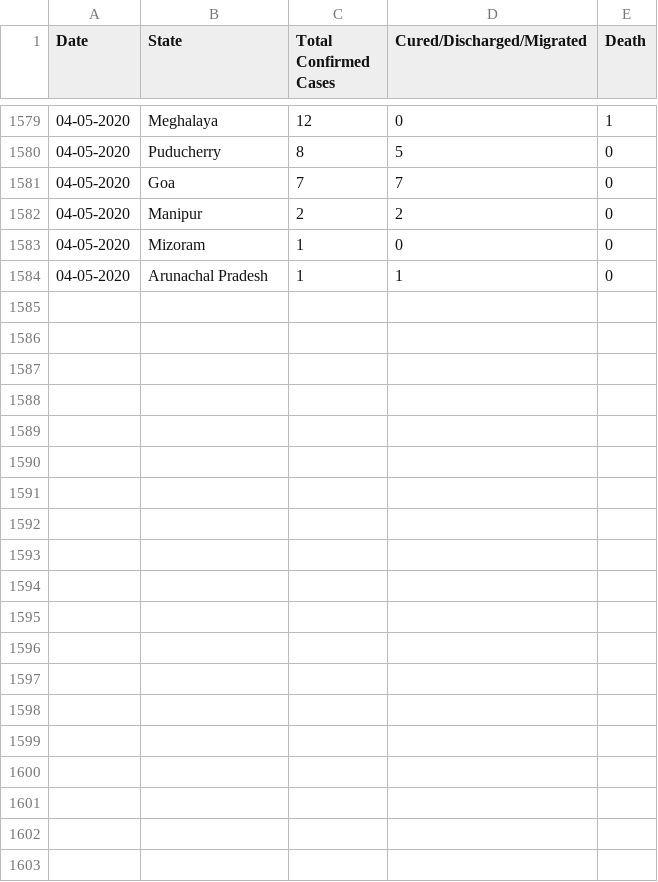
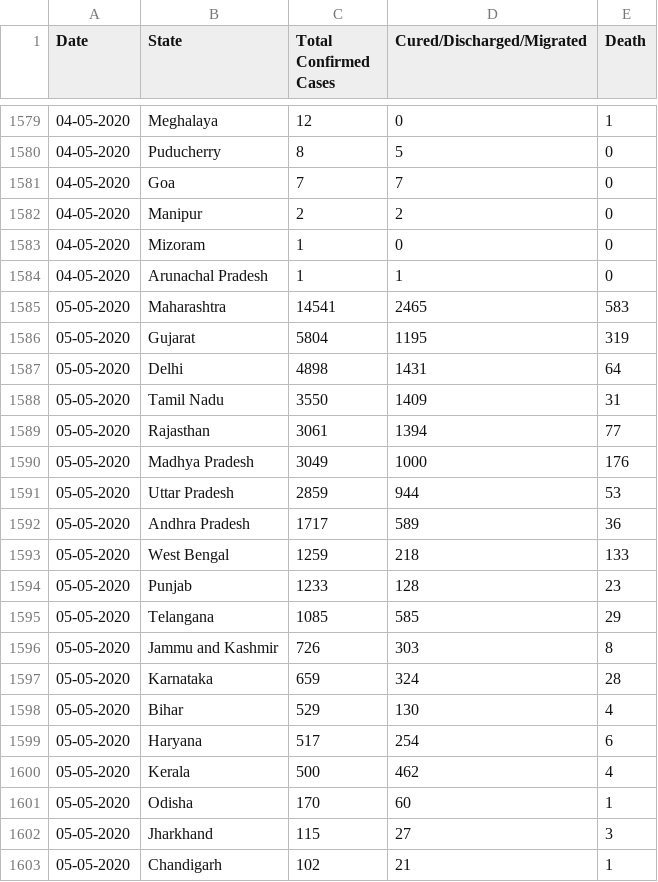
Before and after one commit to amitvsavant/covid19-india-state-timeseries, a CSV file: data/covid19-india-statewise-timeseries.csv, drawn as a sheet; only a part is shown, gaps mark what is left out; the diff covers the shown part only; the diff names each change by its address in the sheet, - before the commit and + after, or states it on an @@ line.

Commit message:
Data updates for 5 May 2020

```diff
--- a/data/covid19-india-statewise-timeseries.csv
+++ b/data/covid19-india-statewise-timeseries.csv
+row 1585: 05-05-2020 | Maharashtra | 14541 | 2465 | 583
+row 1586: 05-05-2020 | Gujarat | 5804 | 1195 | 319
+row 1587: 05-05-2020 | Delhi | 4898 | 1431 | 64
+row 1588: 05-05-2020 | Tamil Nadu | 3550 | 1409 | 31
+row 1589: 05-05-2020 | Rajasthan | 3061 | 1394 | 77
+row 1590: 05-05-2020 | Madhya Pradesh | 3049 | 1000 | 176
+row 1591: 05-05-2020 | Uttar Pradesh | 2859 | 944 | 53
+row 1592: 05-05-2020 | Andhra Pradesh | 1717 | 589 | 36
+row 1593: 05-05-2020 | West Bengal | 1259 | 218 | 133
+row 1594: 05-05-2020 | Punjab | 1233 | 128 | 23
+row 1595: 05-05-2020 | Telangana | 1085 | 585 | 29
+row 1596: 05-05-2020 | Jammu and Kashmir | 726 | 303 | 8
+row 1597: 05-05-2020 | Karnataka | 659 | 324 | 28
+row 1598: 05-05-2020 | Bihar | 529 | 130 | 4
+row 1599: 05-05-2020 | Haryana | 517 | 254 | 6
+row 1600: 05-05-2020 | Kerala | 500 | 462 | 4
+row 1601: 05-05-2020 | Odisha | 170 | 60 | 1
+row 1602: 05-05-2020 | Jharkhand | 115 | 27 | 3
+row 1603: 05-05-2020 | Chandigarh | 102 | 21 | 1
```
Also changed, not shown: 13 added rows elsewhere in this file, 1 other file.
